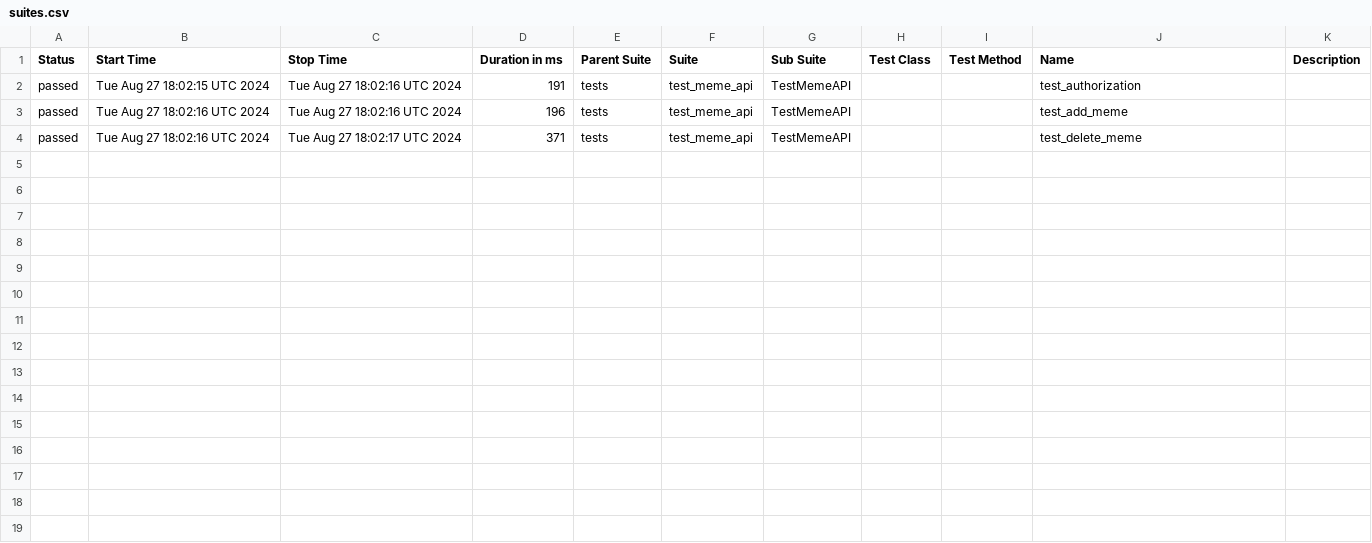
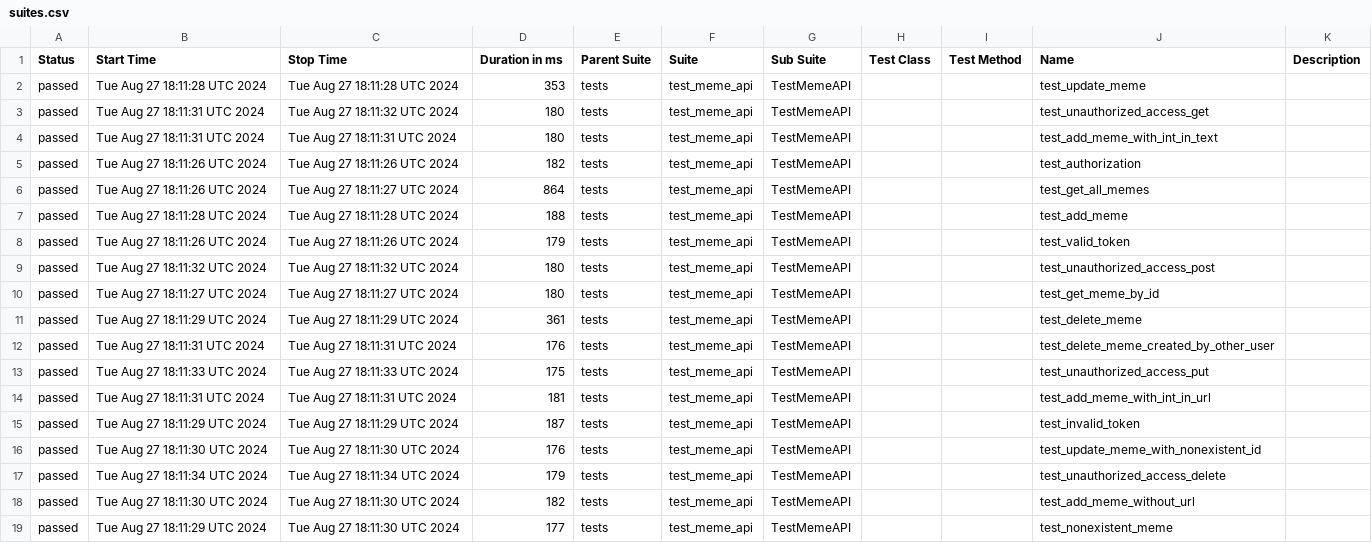
Before and after one commit to Anatoli4441/memes_project, a CSV file: data/suites.csv, drawn as a sheet.

```diff
--- a/data/suites.csv
+++ b/data/suites.csv
@@ -1,4 +1,19 @@
 "Status","Start Time","Stop Time","Duration in ms","Parent Suite","Suite","Sub Suite","Test Class","Test Method","Name","Description"
-"passed","Tue Aug 27 18:02:15 UTC 2024","Tue Aug 27 18:02:16 UTC 2024","191","tests","test_meme_api","TestMemeAPI","","","test_authorization",""
-"passed","Tue Aug 27 18:02:16 UTC 2024","Tue Aug 27 18:02:16 UTC 2024","196","tests","test_meme_api","TestMemeAPI","","","test_add_meme",""
-"passed","Tue Aug 27 18:02:16 UTC 2024","Tue Aug 27 18:02:17 UTC 2024","371","tests","test_meme_api","TestMemeAPI","","","test_delete_meme",""
+"passed","Tue Aug 27 18:11:28 UTC 2024","Tue Aug 27 18:11:28 UTC 2024","353","tests","test_meme_api","TestMemeAPI","","","test_update_meme",""
+"passed","Tue Aug 27 18:11:31 UTC 2024","Tue Aug 27 18:11:32 UTC 2024","180","tests","test_meme_api","TestMemeAPI","","","test_unauthorized_access_get",""
+"passed","Tue Aug 27 18:11:31 UTC 2024","Tue Aug 27 18:11:31 UTC 2024","180","tests","test_meme_api","TestMemeAPI","","","test_add_meme_with_int_in_text",""
+"passed","Tue Aug 27 18:11:26 UTC 2024","Tue Aug 27 18:11:26 UTC 2024","182","tests","test_meme_api","TestMemeAPI","","","test_authorization",""
+"passed","Tue Aug 27 18:11:26 UTC 2024","Tue Aug 27 18:11:27 UTC 2024","864","tests","test_meme_api","TestMemeAPI","","","test_get_all_memes",""
+"passed","Tue Aug 27 18:11:28 UTC 2024","Tue Aug 27 18:11:28 UTC 2024","188","tests","test_meme_api","TestMemeAPI","","","test_add_meme",""
+"passed","Tue Aug 27 18:11:26 UTC 2024","Tue Aug 27 18:11:26 UTC 2024","179","tests","test_meme_api","TestMemeAPI","","","test_valid_token",""
+"passed","Tue Aug 27 18:11:32 UTC 2024","Tue Aug 27 18:11:32 UTC 2024","180","tests","test_meme_api","TestMemeAPI","","","test_unauthorized_access_post",""
+"passed","Tue Aug 27 18:11:27 UTC 2024","Tue Aug 27 18:11:27 UTC 2024","180","tests","test_meme_api","TestMemeAPI","","","test_get_meme_by_id",""
+"passed","Tue Aug 27 18:11:29 UTC 2024","Tue Aug 27 18:11:29 UTC 2024","361","tests","test_meme_api","TestMemeAPI","","","test_delete_meme",""
+"passed","Tue Aug 27 18:11:31 UTC 2024","Tue Aug 27 18:11:31 UTC 2024","176","tests","test_meme_api","TestMemeAPI","","","test_delete_meme_created_by_other_user",""
+"passed","Tue Aug 27 18:11:33 UTC 2024","Tue Aug 27 18:11:33 UTC 2024","175","tests","test_meme_api","TestMemeAPI","","","test_unauthorized_access_put",""
+"passed","Tue Aug 27 18:11:31 UTC 2024","Tue Aug 27 18:11:31 UTC 2024","181","tests","test_meme_api","TestMemeAPI","","","test_add_meme_with_int_in_url",""
+"passed","Tue Aug 27 18:11:29 UTC 2024","Tue Aug 27 18:11:29 UTC 2024","187","tests","test_meme_api","TestMemeAPI","","","test_invalid_token",""
+"passed","Tue Aug 27 18:11:30 UTC 2024","Tue Aug 27 18:11:30 UTC 2024","176","tests","test_meme_api","TestMemeAPI","","","test_update_meme_with_nonexistent_id",""
+"passed","Tue Aug 27 18:11:34 UTC 2024","Tue Aug 27 18:11:34 UTC 2024","179","tests","test_meme_api","TestMemeAPI","","","test_unauthorized_access_delete",""
+"passed","Tue Aug 27 18:11:30 UTC 2024","Tue Aug 27 18:11:30 UTC 2024","182","tests","test_meme_api","TestMemeAPI","","","test_add_meme_without_url",""
+"passed","Tue Aug 27 18:11:29 UTC 2024","Tue Aug 27 18:11:30 UTC 2024","177","tests","test_meme_api","TestMemeAPI","","","test_nonexistent_meme",""
```
Also changed, not shown: 41 other files.
